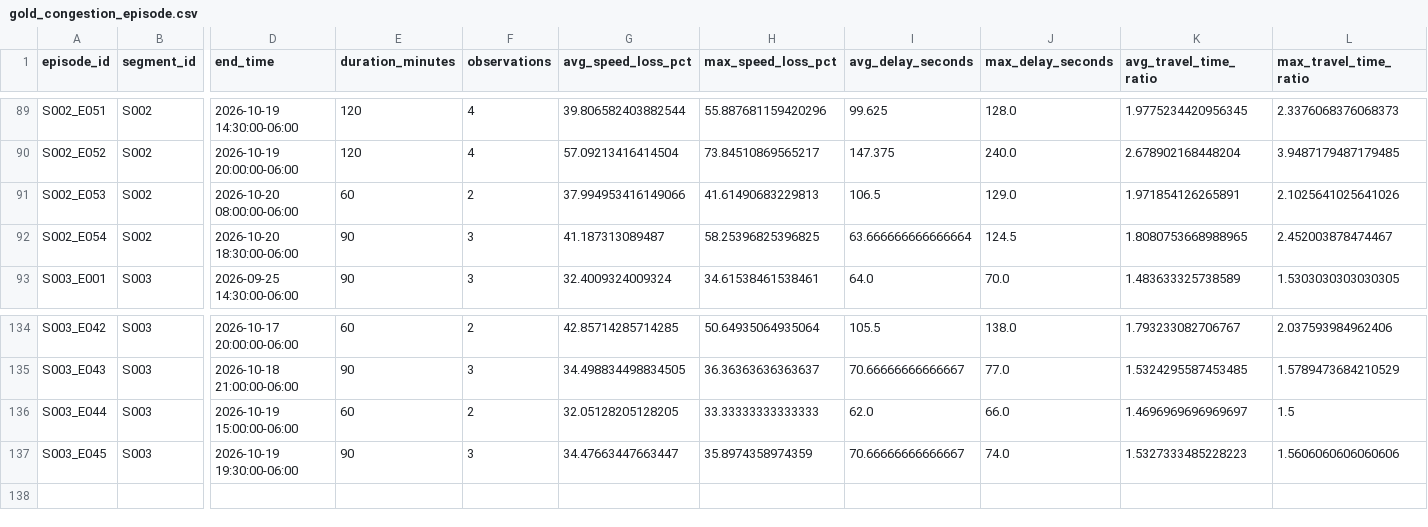
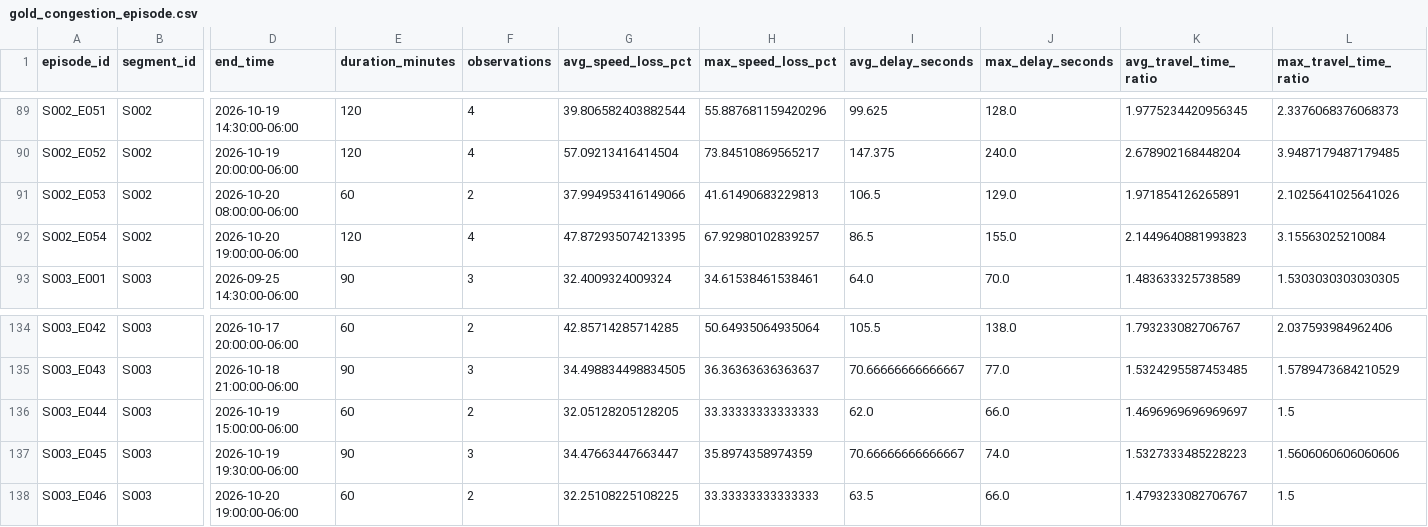
Before and after one commit to Git-Dante-22/Pachuca-Mobility, a CSV file: data/gold/traffic/gold_congestion_episode.csv, drawn as a sheet; only a part is shown, gaps mark what is left out; rows hold the shown columns only; the diff names each change by its address in the sheet, - before the commit and + after, or states it on an @@ line.

```diff
--- a/data/gold/traffic/gold_congestion_episode.csv
+++ b/data/gold/traffic/gold_congestion_episode.csv
-D92 (end_time): 2026-10-20 18:30:00-06:00
+D92 (end_time): 2026-10-20 19:00:00-06:00
-E92 (duration_minutes): 90
+E92 (duration_minutes): 120
-F92 (observations): 3
+F92 (observations): 4
-G92 (avg_speed_loss_pct): 41.187313089487
+G92 (avg_speed_loss_pct): 47.872935074213395
-H92 (max_speed_loss_pct): 58.25396825396825
+H92 (max_speed_loss_pct): 67.92980102839257
-I92 (avg_delay_seconds): 63.666666666666664
+I92 (avg_delay_seconds): 86.5
-J92 (max_delay_seconds): 124.5
+J92 (max_delay_seconds): 155.0
-K92 (avg_travel_time_ratio): 1.8080753668988965
+K92 (avg_travel_time_ratio): 2.1449640881993823
-L92 (max_travel_time_ratio): 2.452003878474467
+L92 (max_travel_time_ratio): 3.15563025210084
+row 138: S003_E046 | S003 | 2026-10-20 19:00:00-06:00 | 60 | 2 | 32.25108225108225 | 33.33333333333333 | 63.5 | 66.0 | 1.4793233082706767 | 1.5
```
Also changed, not shown: data/gold/traffic/gold_traffic_30min_monitor.csv, data/gold/traffic/gold_traffic_30min_segment.csv, 1 other file.
